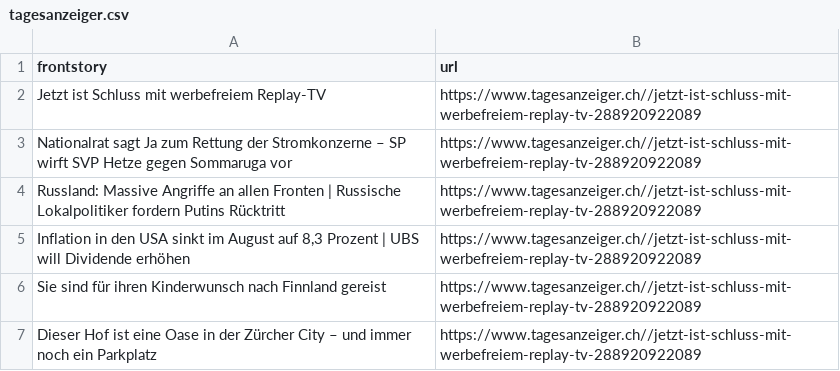
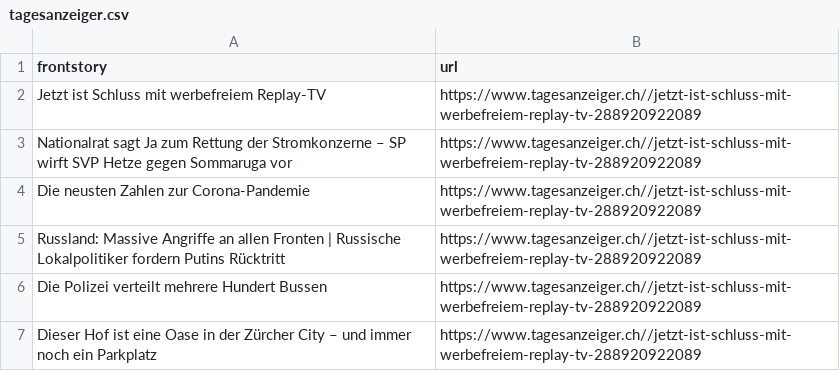
Before and after one commit to ErichBuergler/automatic-scraper-tagesanzeiger, a CSV file: tagesanzeiger.csv, drawn as a sheet.

```diff
--- a/tagesanzeiger.csv
+++ b/tagesanzeiger.csv
@@ -3,5 +3,5 @@ Jetzt ist Schluss mit werbefreiem Replay-TV,https://www.tagesanzeiger.ch//jetzt-
 Nationalrat sagt Ja zum Rettung der Stromkonzerne – SP wirft SVP Hetze gegen Sommaruga vor,https://www.tagesanzeiger.ch//jetzt-ist-schluss-mit-werbefreiem-replay-tv-288920922089
+Die neusten Zahlen zur Corona-Pandemie,https://www.tagesanzeiger.ch//jetzt-ist-schluss-mit-werbefreiem-replay-tv-288920922089
 Russland: Massive Angriffe an allen Fronten | Russische Lokalpolitiker fordern Putins Rücktritt,https://www.tagesanzeiger.ch//jetzt-ist-schluss-mit-werbefreiem-replay-tv-288920922089
-"Inflation in den USA sinkt im August auf 8,3 Prozent | UBS will Dividende erhöhen",https://www.tagesanzeiger.ch//jetzt-ist-schluss-mit-werbefreiem-replay-tv-288920922089
-Sie sind für ihren Kinderwunsch nach Finnland gereist,https://www.tagesanzeiger.ch//jetzt-ist-schluss-mit-werbefreiem-replay-tv-288920922089
+Die Polizei verteilt mehrere Hundert Bussen,https://www.tagesanzeiger.ch//jetzt-ist-schluss-mit-werbefreiem-replay-tv-288920922089
 Dieser Hof ist eine Oase in der Zürcher City – und immer noch ein Parkplatz,https://www.tagesanzeiger.ch//jetzt-ist-schluss-mit-werbefreiem-replay-tv-288920922089
```
